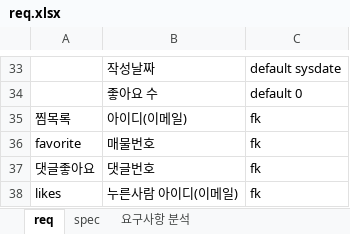
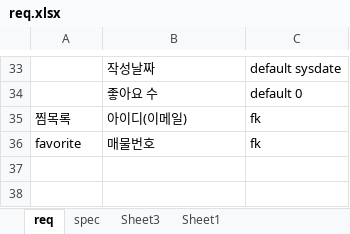
Before and after one commit to HwansooLee/WantedRoom, an Excel workbook: Web_final/presentation/req.xlsx, sheet req, drawn as a sheet; only a part is shown, gaps mark what is left out; values as stored, in another font and other column widths than the file's, no borders; the diff names each change by its address in the sheet, - before the commit and + after, or states it on an @@ line.

```diff
--- a/Web_final/presentation/req.xlsx (sheet req)
+++ b/Web_final/presentation/req.xlsx (sheet req)
-sheet tab: 요구사항 분석
+sheet tab: Sheet3
+sheet tab: Sheet1
-row 37: 댓글좋아요 | 댓글번호 | fk
-row 38: likes | 누른사람 아이디(이메일) | fk
```
Also changed, not shown: sheet spec, sheet Sheet3, formulas that keep their value, 5 other files.
